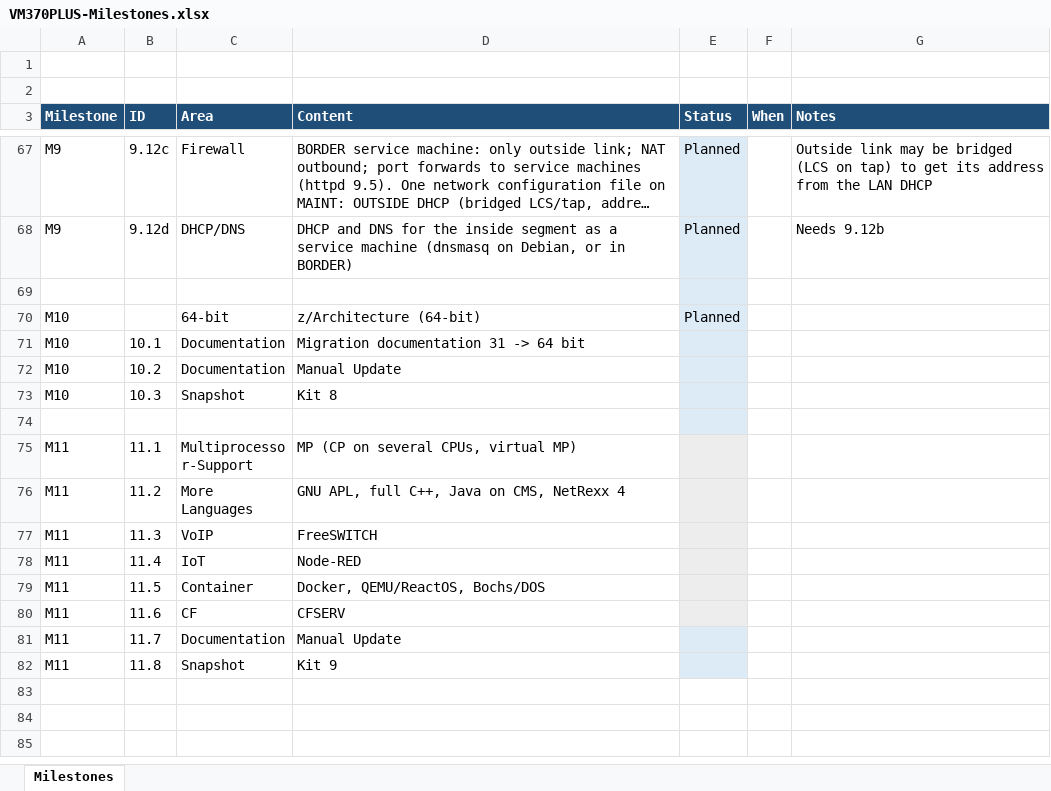
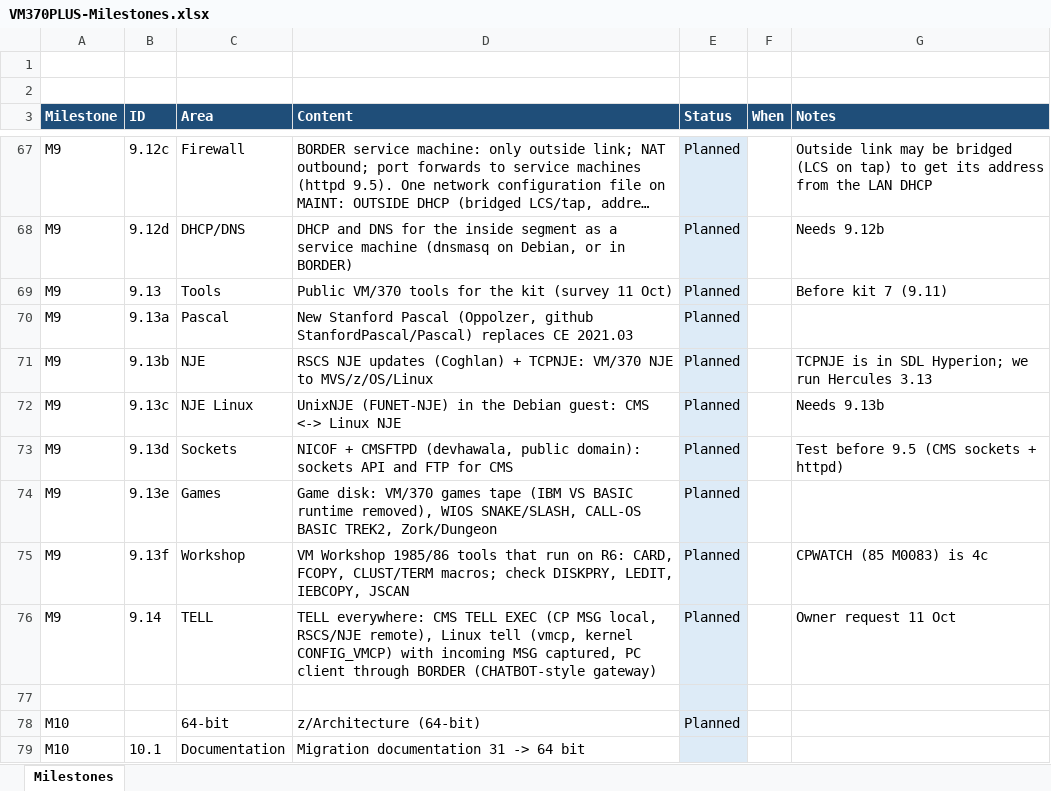
Before and after one commit to mikebeer/vm370plus, an Excel workbook: docs/VM370PLUS-Milestones.xlsx, sheet Milestones, drawn as a sheet; only a part is shown, gaps mark what is left out; the shorter side is filled out with more unchanged rows; long unchanged cells end in …; values as stored, in another font and other column widths than the file's, no borders; the diff names each change by its address in the sheet, - before the commit and + after, or states it on an @@ line.

```diff
--- a/docs/VM370PLUS-Milestones.xlsx (sheet Milestones)
+++ b/docs/VM370PLUS-Milestones.xlsx (sheet Milestones)
+row 69: M9 | 9.13 | Tools | Public VM/370 tools for the kit (survey 11 Oct) | Planned |  | Before kit 7 (9.11)
+row 70: M9 | 9.13a | Pascal | New Stanford Pascal (Oppolzer, github StanfordPascal/Pascal) replaces CE 2021.03 | Planned
+row 71: M9 | 9.13b | NJE | RSCS NJE updates (Coghlan) + TCPNJE: VM/370 NJE to MVS/z/OS/Linux | Planned |  | TCPNJE is in SDL Hyperion; we run Hercules 3.13
+row 72: M9 | 9.13c | NJE Linux | UnixNJE (FUNET-NJE) in the Debian guest: CMS <-> Linux NJE | Planned |  | Needs 9.13b
+row 73: M9 | 9.13d | Sockets | NICOF + CMSFTPD (devhawala, public domain): sockets API and FTP for CMS | Planned |  | Test before 9.5 (CMS sockets + httpd)
+row 74: M9 | 9.13e | Games | Game disk: VM/370 games tape (IBM VS BASIC runtime removed), WIOS SNAKE/SLASH, CALL-OS BASIC TREK2, Zork/Dungeon | Planned
+row 75: M9 | 9.13f | Workshop | VM Workshop 1985/86 tools that run on R6: CARD, FCOPY, CLUST/TERM macros; check DISKPRY, LEDIT, IEBCOPY, JSCAN | Planned |  | CPWATCH (85 M0083) is 4c
+row 76: M9 | 9.14 | TELL | TELL everywhere: CMS TELL EXEC (CP MSG local, RSCS/NJE remote), Linux tell (vmcp, kernel CONFIG_VMCP) with incoming MSG captured, PC client through BORDER (CHATBOT-style gateway) | Planned |  | Owner request 11 Oct
```
Also changed, not shown: 1 other file.
